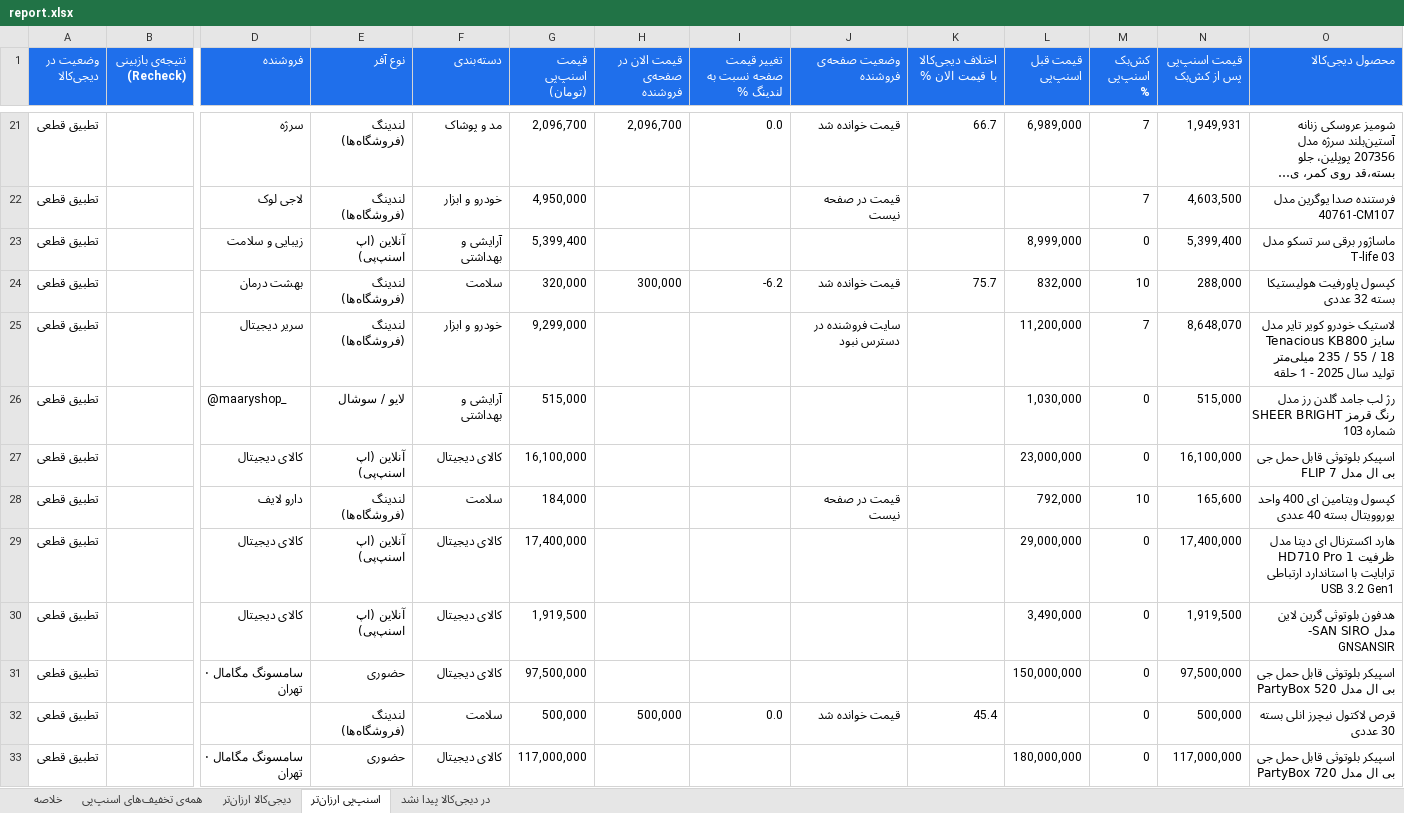
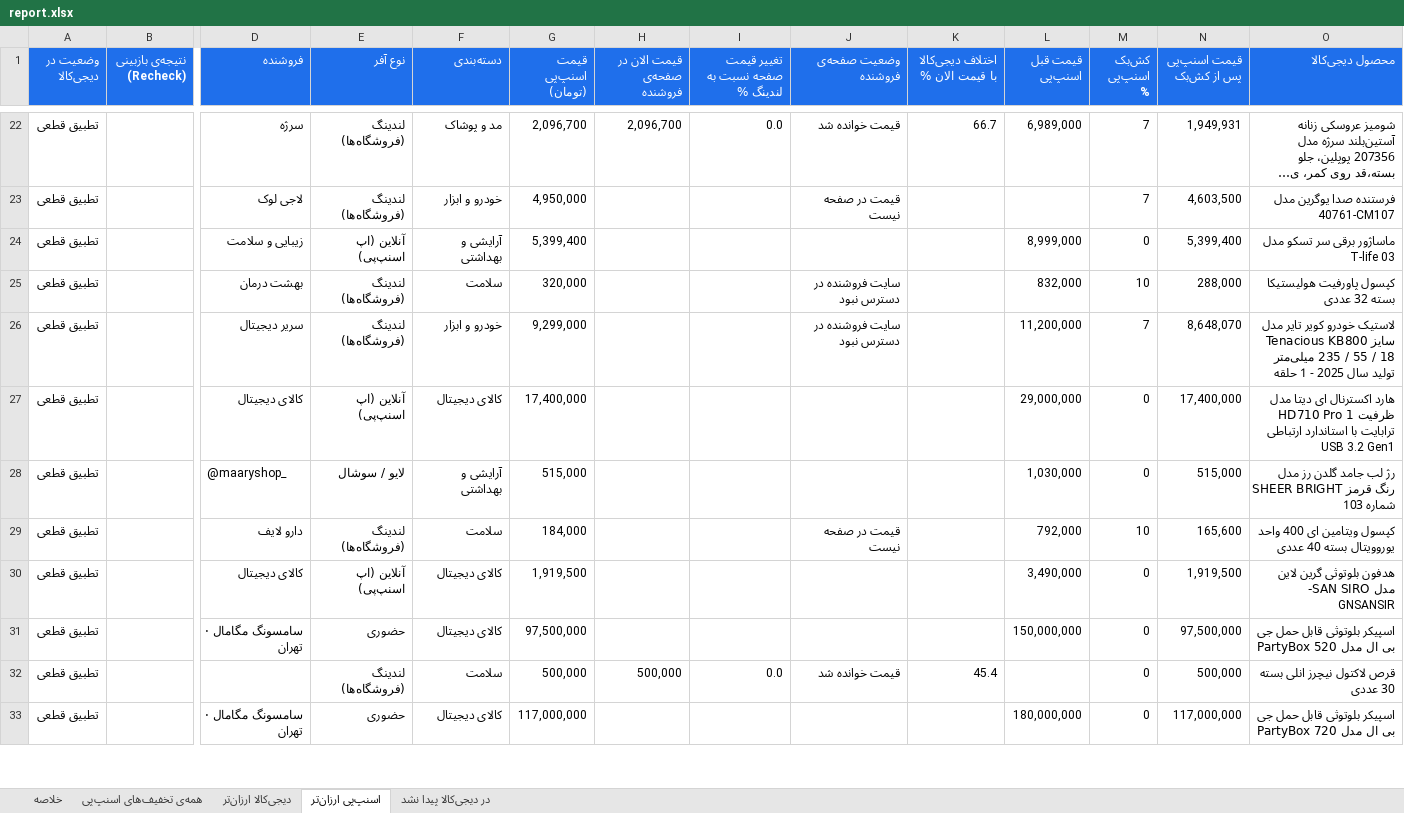
Before and after one commit to Ehsan-Moeininejad/snapppay-vs-digikala, an Excel workbook: data/report.xlsx, sheet اسنپ‌پی ارزان‌تر, drawn as a sheet; only a part is shown, gaps mark what is left out; long unchanged cells end in …; values as stored, in another font and other column widths than the file's, no borders; removed rows and columns are numbered as before the commit, all else as after; rows hold the shown columns only; the diff covers the shown part only; the diff names each change by its address in the sheet, - before the commit and + after, or states it on an @@ line.

```diff
--- a/data/report.xlsx (sheet اسنپ‌پی ارزان‌تر)
+++ b/data/report.xlsx (sheet اسنپ‌پی ارزان‌تر)
-H25 (قیمت الان در صفحه‌ی فروشنده): 300,000
+H25 (قیمت الان در صفحه‌ی فروشنده): (empty)
-I25 (تغییر قیمت صفحه نسبت به لندینگ %): -6.2
+I25 (تغییر قیمت صفحه نسبت به لندینگ %): (empty)
-J25 (وضعیت صفحه‌ی فروشنده): قیمت خوانده شد
+J25 (وضعیت صفحه‌ی فروشنده): سایت فروشنده در دسترس نبود
-K25 (اختلاف دیجی‌کالا با قیمت الان %): 75.7
+K25 (اختلاف دیجی‌کالا با قیمت الان %): (empty)
+row 27: تطبیق قطعی |  | کالای دیجیتال | آنلاین (اپ اسنپ‌پی) | کالای دیجیتال | 17,400,000 |  |  |  |  | 29,000,000 | 0 | 17,400,000 | هارد اکسترنال ای دیتا مدل HD710 Pro ظرفیت 1 ترابایت با استاندارد ارتباطی USB 3.2 Gen1
-row 27: تطبیق قطعی |  | کالای دیجیتال | آنلاین (اپ اسنپ‌پی) | کالای دیجیتال | 16,100,000 |  |  |  |  | 23,000,000 | 0 | 16,100,000 | اسپیکر بلوتوثی قابل حمل جی بی ال مدل FLIP 7
-row 29: تطبیق قطعی |  | کالای دیجیتال | آنلاین (اپ اسنپ‌پی) | کالای دیجیتال | 17,400,000 |  |  |  |  | 29,000,000 | 0 | 17,400,000 | هارد اکسترنال ای دیتا مدل HD710 Pro ظرفیت 1 ترابایت با استاندارد ارتباطی USB 3.2 Gen1
```
Also changed, not shown: 8 added rows, 5 removed rows and 22 edited cells elsewhere in this sheet, sheet همه‌ی تخفیف‌های اسنپ‌پی, sheet دیجی‌کالا ارزان‌تر, sheet در دیجی‌کالا پیدا نشد, sheet خلاصه, 5 other files.
